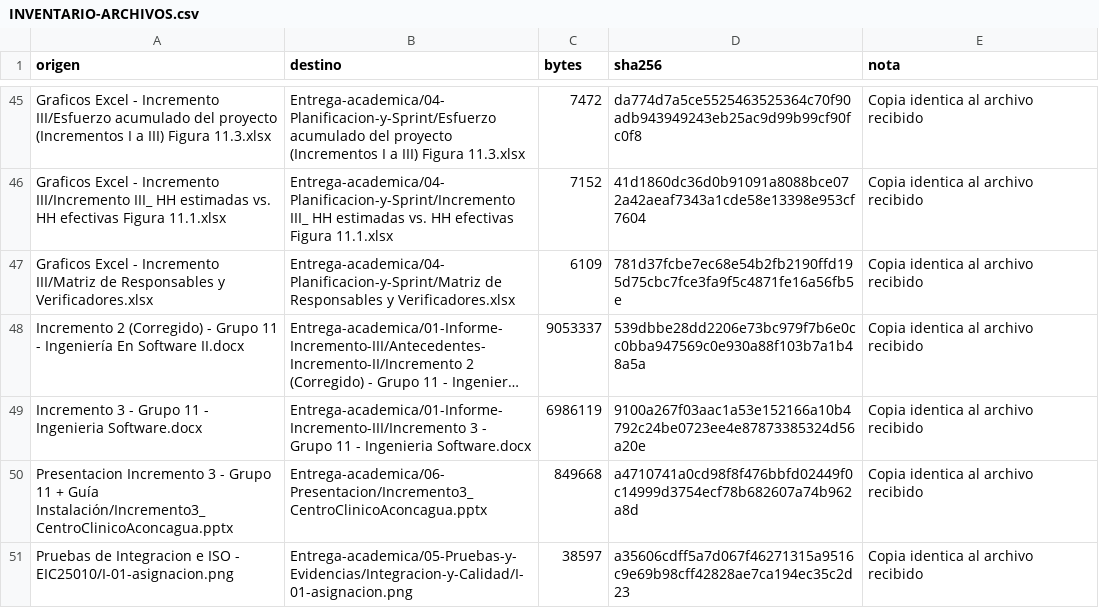
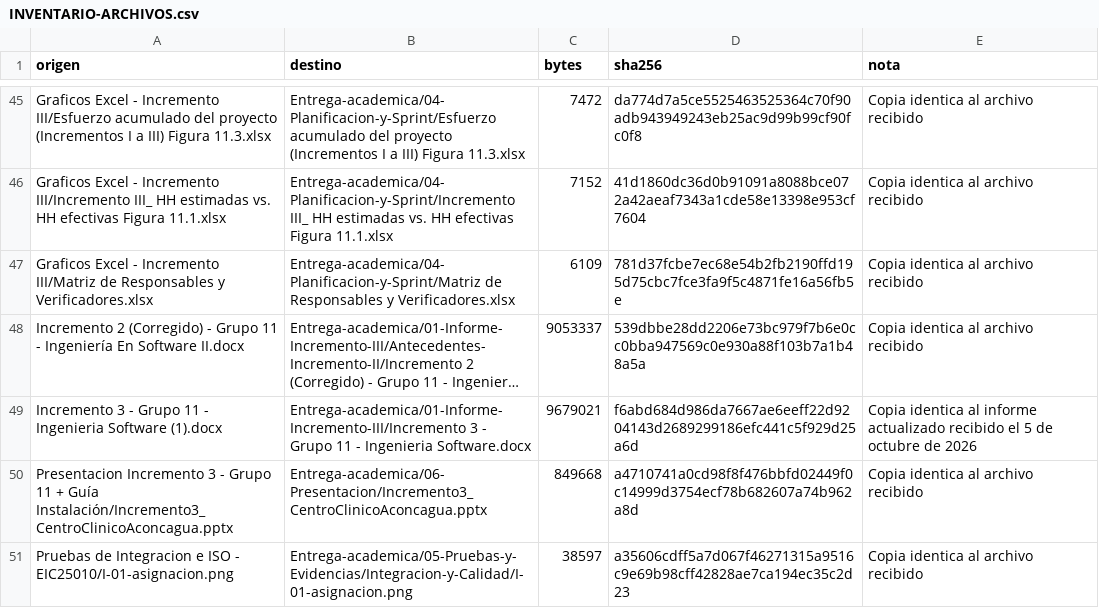
Before and after one commit to BenjaGC/Incremento-3, a CSV file: Entrega-academica/INVENTARIO-ARCHIVOS.csv, drawn as a sheet; only a part is shown, gaps mark what is left out; long unchanged cells end in …; removed rows and columns are numbered as before the commit, all else as after; the diff names each change by its address in the sheet, - before the commit and + after, or states it on an @@ line.

Commit message:
Registrar informe final del Incremento III recibido el 5 de octubre

```diff
--- a/Entrega-academica/INVENTARIO-ARCHIVOS.csv
+++ b/Entrega-academica/INVENTARIO-ARCHIVOS.csv
-row 49: Incremento 3 - Grupo 11 - Ingenieria Software.docx | Entrega-academica/01-Informe-Incremento-III/Incremento 3 - Grupo 11 - Ingenieria Software.docx | 6986119 | 9100a267f03aac1a53e152166a10b4792c24be0723ee4e87873385324d56a20e | Copia identica al archivo recibido
+row 49: Incremento 3 - Grupo 11 - Ingenieria Software (1).docx | Entrega-academica/01-Informe-Incremento-III/Incremento 3 - Grupo 11 - Ingenieria Software.docx | 9679021 | f6abd684d986da7667ae6eeff22d9204143d2689299186efc441c5f929d25a6d | Copia identica al informe actualizado recibido el 5 de octubre de 2026
```
Also changed, not shown: 4 other files.
